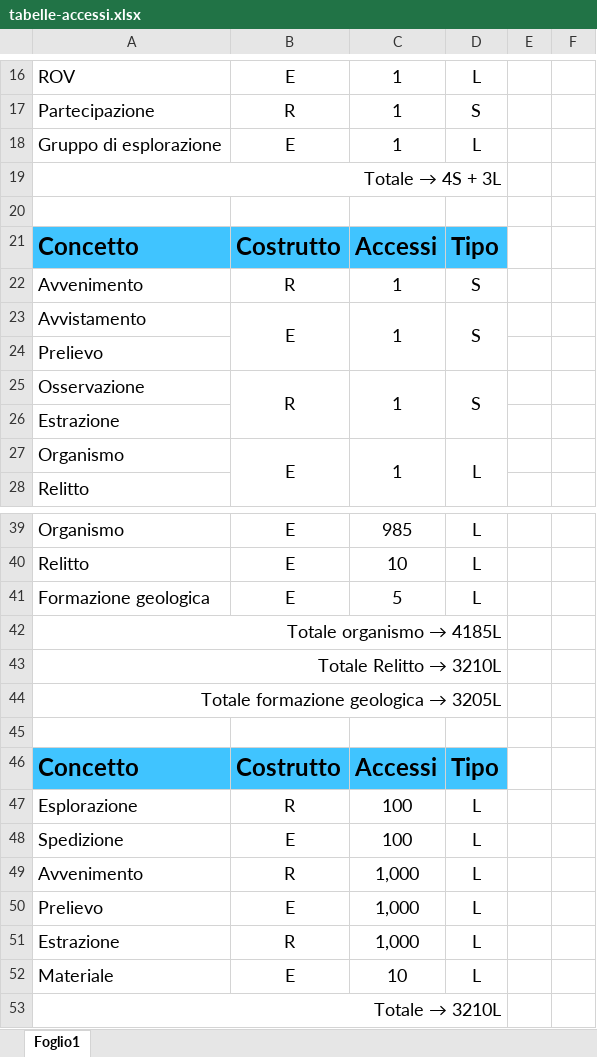
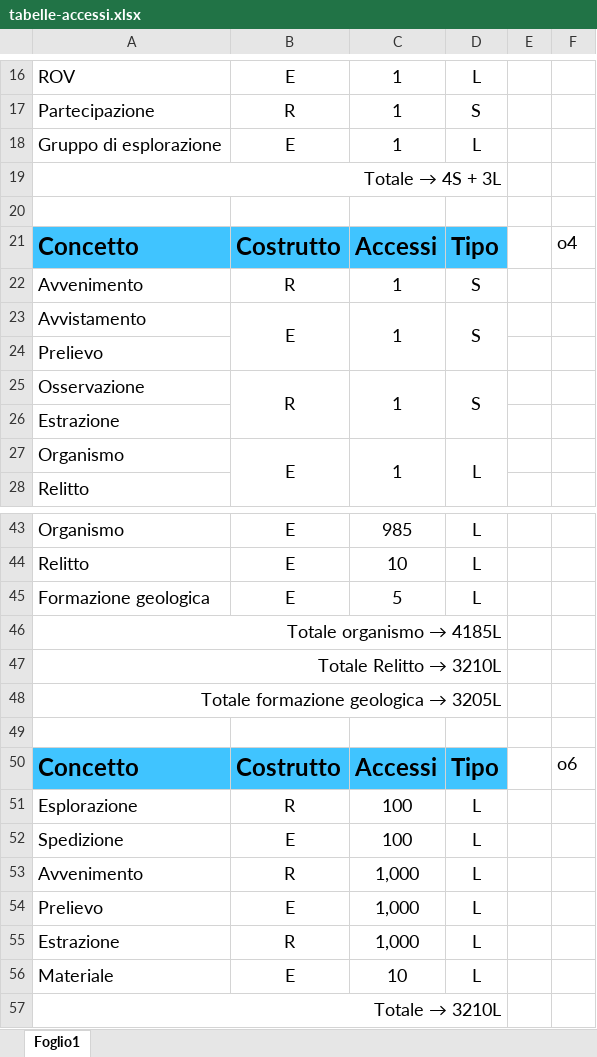
Before and after one commit to GitMatt101/DB-project, an Excel workbook: values/tabelle-accessi.xlsx, sheet Foglio1, drawn as a sheet; only a part is shown, gaps mark what is left out; values as stored, in another font and other column widths than the file's, no borders; addresses are those after the commit; the diff covers the shown part only; the diff names each change by its address in the sheet, - before the commit and + after, or states it on an @@ line.

```diff
--- a/values/tabelle-accessi.xlsx (sheet Foglio1)
+++ b/values/tabelle-accessi.xlsx (sheet Foglio1)
-F21: (empty)
+F21: o4
-F50: (empty)
+F50: o6
```
Also changed, not shown: 2 added rows, 13 removed rows, 2 moved rows and 13 edited cells elsewhere in this sheet, 16 other files.
